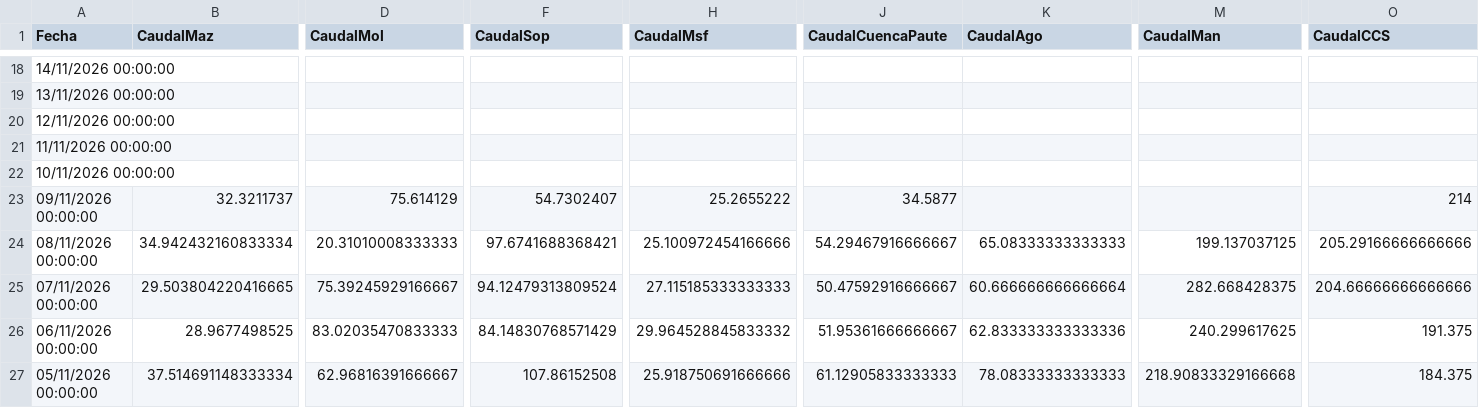
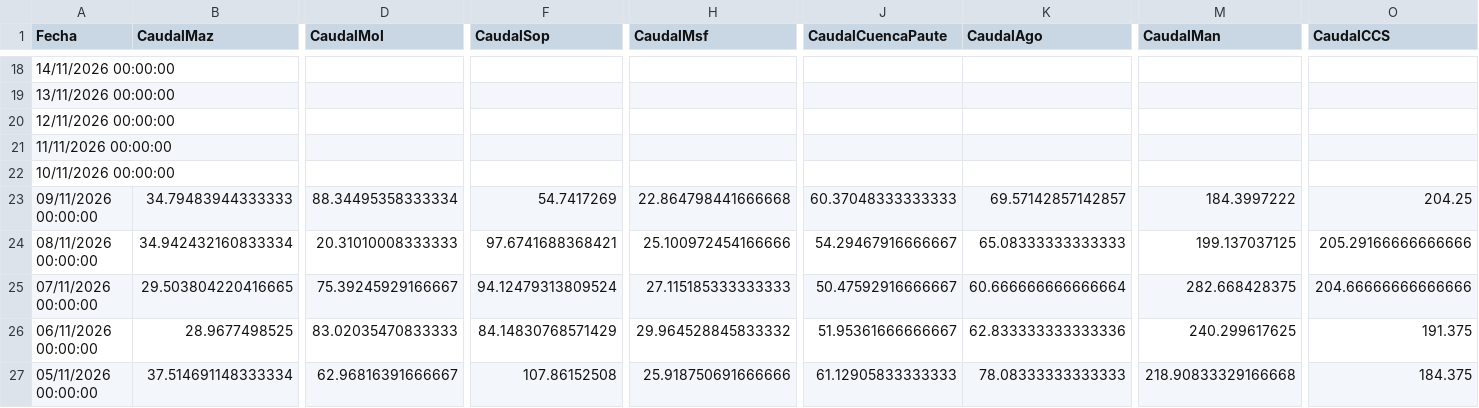
Before and after one commit to davidmunoz-create/hidroelectricasecuador, a CSV file: data/hidrologia-mensual.csv, drawn as a sheet; only a part is shown, gaps mark what is left out; the diff covers the shown part only; the diff names each change by its address in the sheet, - before the commit and + after, or states it on an @@ line.

```diff
--- a/data/hidrologia-mensual.csv
+++ b/data/hidrologia-mensual.csv
-B23 (CaudalMaz): 32.3211737
+B23 (CaudalMaz): 34.79483944333333
-D23 (CaudalMol): 75.614129
+D23 (CaudalMol): 88.34495358333334
-F23 (CaudalSop): 54.7302407
+F23 (CaudalSop): 54.7417269
-H23 (CaudalMsf): 25.2655222
+H23 (CaudalMsf): 22.864798441666668
-J23 (CaudalCuencaPaute): 34.5877
+J23 (CaudalCuencaPaute): 60.37048333333333
-K23 (CaudalAgo): (empty)
+K23 (CaudalAgo): 69.57142857142857
-M23 (CaudalMan): (empty)
+M23 (CaudalMan): 184.3997222
-O23 (CaudalCCS): 214
+O23 (CaudalCCS): 204.25
```
Also changed, not shown: 1 edited cell elsewhere in this file, data/hidrologia-diario.csv, data/produccion-diario.csv, 1 other file.
